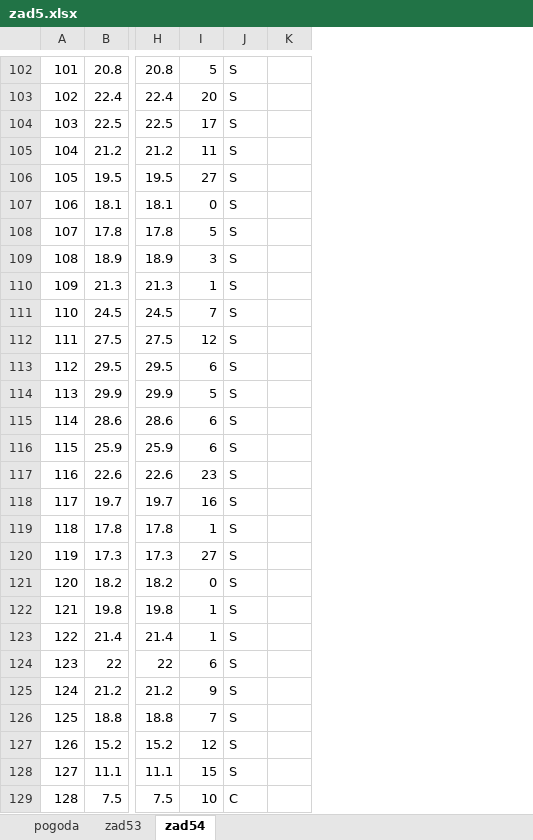
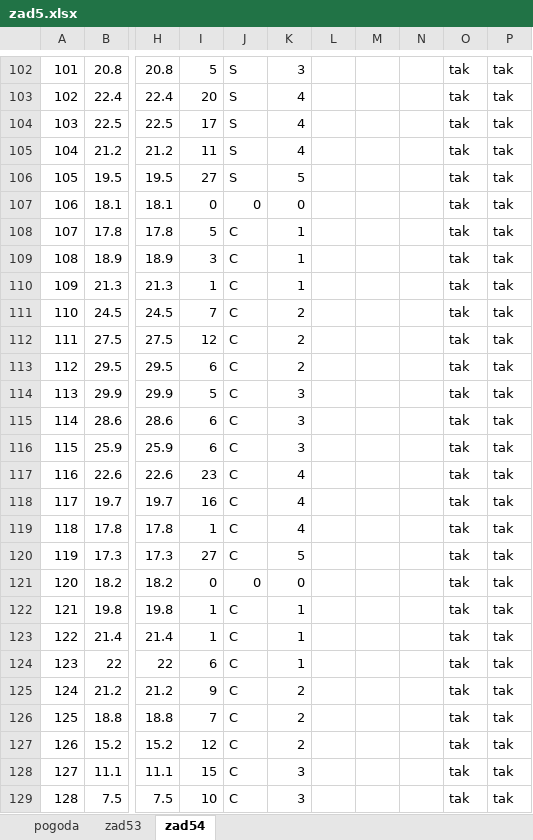
Before and after one commit to bartekpacia/matura, an Excel workbook: matury/2019/zad5.xlsx, sheet zad54, drawn as a sheet; only a part is shown, gaps mark what is left out; values as stored, in another font and other column widths than the file's, no borders; the diff covers the shown part only; the diff names each change by its address in the sheet, - before the commit and + after, or states it on an @@ line.

```diff
--- a/matury/2019/zad5.xlsx (sheet zad54)
+++ b/matury/2019/zad5.xlsx (sheet zad54)
+column L, empty
+column M, empty
+column N, empty
+column O, rows 102-129: all tak
+column P, rows 102-129: all tak
-K102: (empty)
+K102: 3
-K103:K105: (empty)
+K103:K105: 4
-K106: (empty)
+K106: 5
-J107: S
+J107: 0
-K107: (empty)
+K107: 0
-J108:J120: S
+J108:J120: C
-K108:K110: (empty)
+K108:K110: 1
-K111:K113: (empty)
+K111:K113: 2
-K114:K116: (empty)
+K114:K116: 3
-K117:K119: (empty)
+K117:K119: 4
-K120: (empty)
+K120: 5
-J121: S
+J121: 0
-K121: (empty)
+K121: 0
-J122:J128: S
+J122:J128: C
-K122:K124: (empty)
+K122:K124: 1
-K125:K127: (empty)
+K125:K127: 2
-K128:K129: (empty)
+K128:K129: 3
```
Also changed, not shown: 760 edited cells elsewhere in this sheet, formulas that keep their value.
